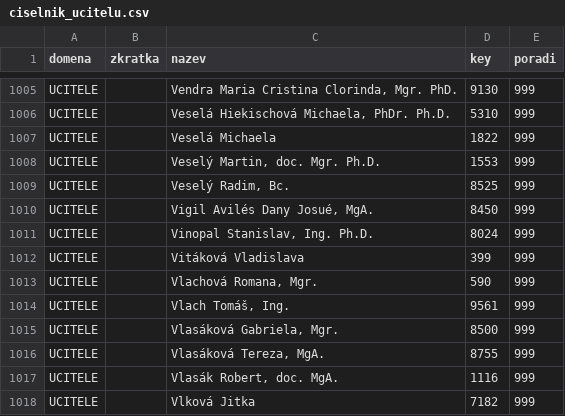
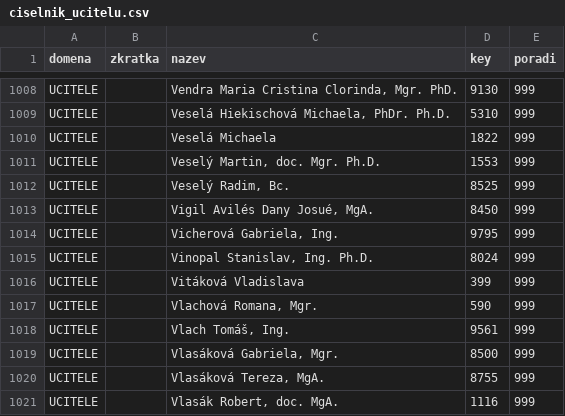
Before and after one commit to MFVS/kontrola-rozvrhu-extended, a CSV file: source_tables/ciselnik_ucitelu.csv, drawn as a sheet; only a part is shown, gaps mark what is left out; the shorter side is filled out with more unchanged rows; the diff covers the shown part only.

```diff
--- a/source_tables/ciselnik_ucitelu.csv
+++ b/source_tables/ciselnik_ucitelu.csv
@@ -1010,2 +1013,3 @@ UCITELE,"","Veselý Radim, Bc.",8525,999
 UCITELE,"","Vigil Avilés Dany Josué, MgA.",8450,999
+UCITELE,"","Vicherová Gabriela, Ing.",9795,999
 UCITELE,"","Vinopal Stanislav, Ing. Ph.D.",8024,999
```
Also changed, not shown: 4 added rows and 1 removed row elsewhere in this file, results_csv/cvicici_bez_cviceni_F23112.csv, results_csv/prednasejici_bez_prednasek_F23112.csv, 16 other files.
